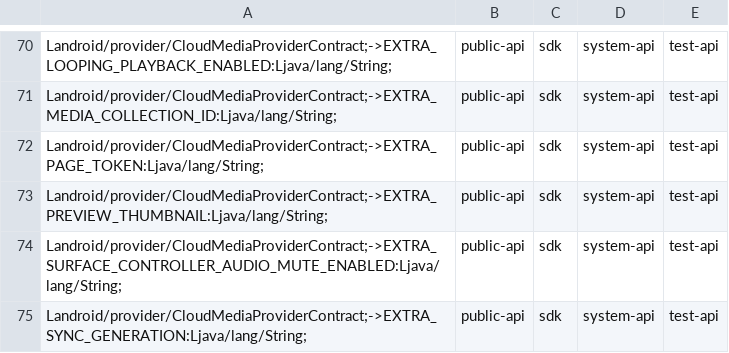
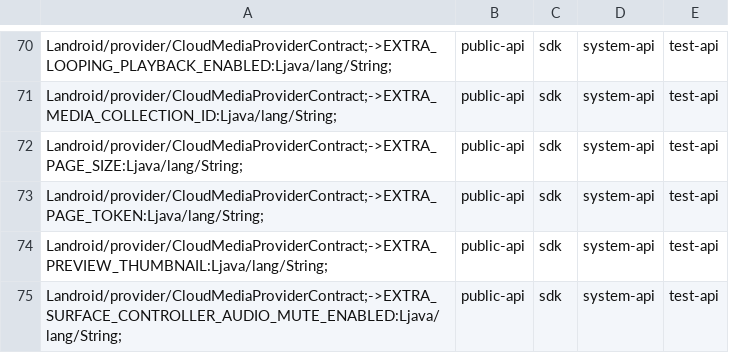
Before and after one commit to msft-mirror-aosp/platform.prebuilts.module_sdk.MediaProvider, a CSV file: current/hiddenapi/filtered-flags.csv, drawn as a sheet; only a part is shown, gaps mark what is left out; the shorter side is filled out with more unchanged rows; the diff names each change by its address in the sheet, - before the commit and + after, or states it on an @@ line.

```diff
--- a/current/hiddenapi/filtered-flags.csv
+++ b/current/hiddenapi/filtered-flags.csv
+row 72: Landroid/provider/CloudMediaProviderContract;->EXTRA_PAGE_SIZE:Ljava/lang/String; | public-api | sdk | system-api | test-api
```
Also changed, not shown: current/hiddenapi/filtered-stub-flags.csv, current/hiddenapi/index.csv, 10 other files.
